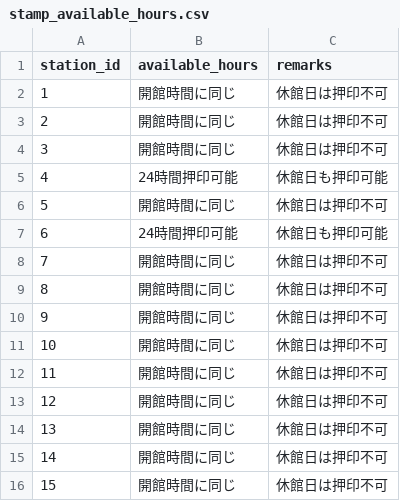
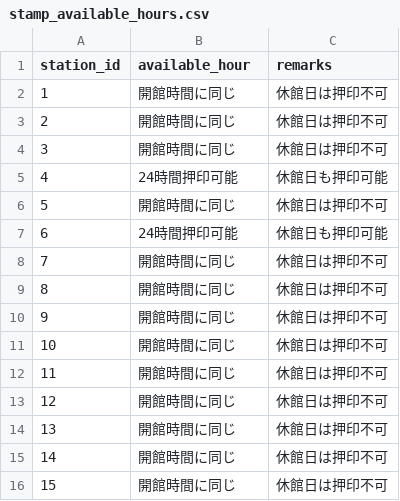
Before and after one commit to prokoninaritai/ho_car_do_plan, a CSV file: db/csv/stamp_available_hours.csv, drawn as a sheet.

```diff
--- a/db/csv/stamp_available_hours.csv
+++ b/db/csv/stamp_available_hours.csv
@@ -1,2 +1,2 @@
-station_id,available_hours,remarks
+station_id,available_hour,remarks
 1,開館時間に同じ,休館日は押印不可
```
Also changed, not shown: 7 other files.
